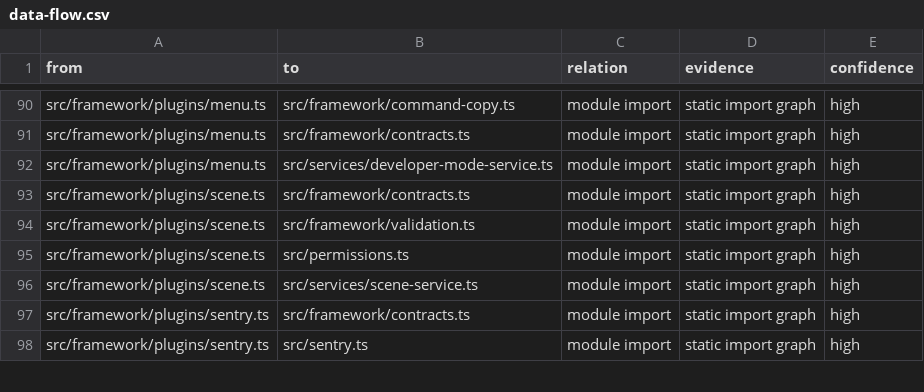
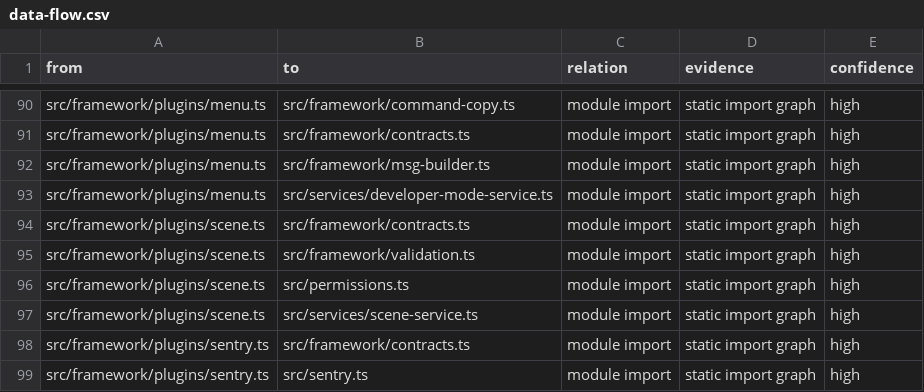
Before and after one commit to leenthequestmaster-code/Allybot, a CSV file: Codebase/tables/data-flow.csv, drawn as a sheet; only a part is shown, gaps mark what is left out.

```diff
--- a/Codebase/tables/data-flow.csv
+++ b/Codebase/tables/data-flow.csv
@@ -91,2 +91,3 @@ src/framework/plugins/menu.ts,src/framework/command-copy.ts,module import,static
 src/framework/plugins/menu.ts,src/framework/contracts.ts,module import,static import graph,high
+src/framework/plugins/menu.ts,src/framework/msg-builder.ts,module import,static import graph,high
 src/framework/plugins/menu.ts,src/services/developer-mode-service.ts,module import,static import graph,high
```
Also changed, not shown: Codebase/tables/commands.csv, Codebase/tables/files.csv, 15 other files.
